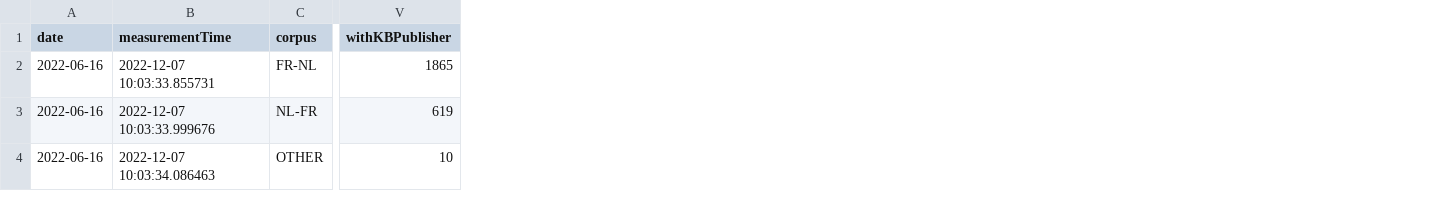
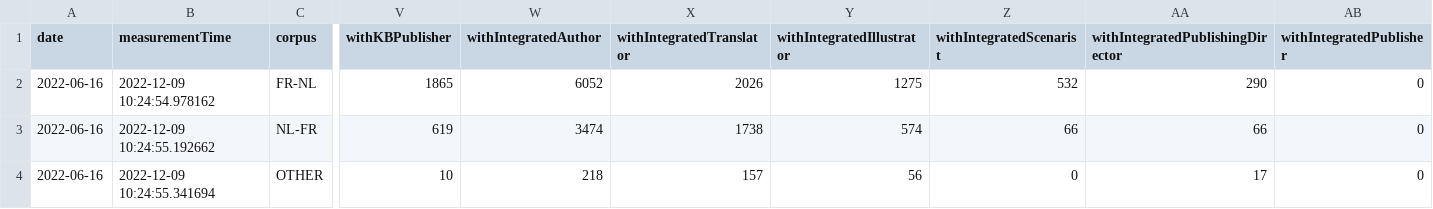
Before and after one commit to kbrbe/beltrans-data-integration, a CSV file: data-integration/statistics/measurements/2022-06-16_translation-stats.csv, drawn as a sheet; only a part is shown, gaps mark what is left out; the diff names each change by its address in the sheet, - before the commit and + after, or states it on an @@ line.

```diff
--- a/data-integration/statistics/measurements/2022-06-16_translation-stats.csv
+++ b/data-integration/statistics/measurements/2022-06-16_translation-stats.csv
+column W (withIntegratedAuthor), rows 2-4: 6052 | 3474 | 218
+column X (withIntegratedTranslator), rows 2-4: 2026 | 1738 | 157
+column Y (withIntegratedIllustrator), rows 2-4: 1275 | 574 | 56
+column Z (withIntegratedScenarist), rows 2-4: 532 | 66 | 0
+column AA (withIntegratedPublishingDirector), rows 2-4: 290 | 66 | 17
+column AB (withIntegratedPublisher), rows 2-4: all 0
-B2 (measurementTime): 2022-12-07 10:03:33.855731
+B2 (measurementTime): 2022-12-09 10:24:54.978162
-B3 (measurementTime): 2022-12-07 10:03:33.999676
+B3 (measurementTime): 2022-12-09 10:24:55.192662
-B4 (measurementTime): 2022-12-07 10:03:34.086463
+B4 (measurementTime): 2022-12-09 10:24:55.341694
```
Also changed, not shown: data-integration/statistics/measurements/2022-06-07_translation-stats.csv, data-integration/statistics/measurements/2022-06-20_translation-stats.csv, 48 other files.
